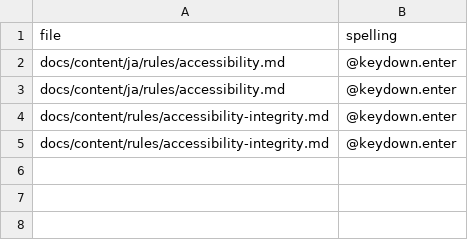
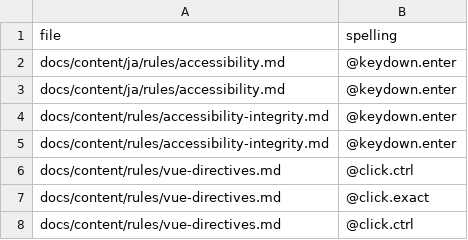
Before and after one commit to Mu-L/vize, a TSV file: davinci-road/plan/v-on-corpus/docs--content.tsv, drawn as a sheet.

Commit message:
fix(davinci): validate slot spreads and reduce compiler overhead (#6398)

```diff
--- a/davinci-road/plan/v-on-corpus/docs--content.tsv
+++ b/davinci-road/plan/v-on-corpus/docs--content.tsv
@@ -5 +5,4 @@ docs/content/rules/accessibility-integrity.md	@keydown.enter
 docs/content/rules/accessibility-integrity.md	@keydown.enter
+docs/content/rules/vue-directives.md	@click.ctrl
+docs/content/rules/vue-directives.md	@click.exact
+docs/content/rules/vue-directives.md	@click.ctrl
```
Also changed, not shown: davinci-road/plan/consumer-migration-surfaces/lsp/vize_maestro.tsv, davinci-road/plan/storage-inventory.tsv, 35 other files.
